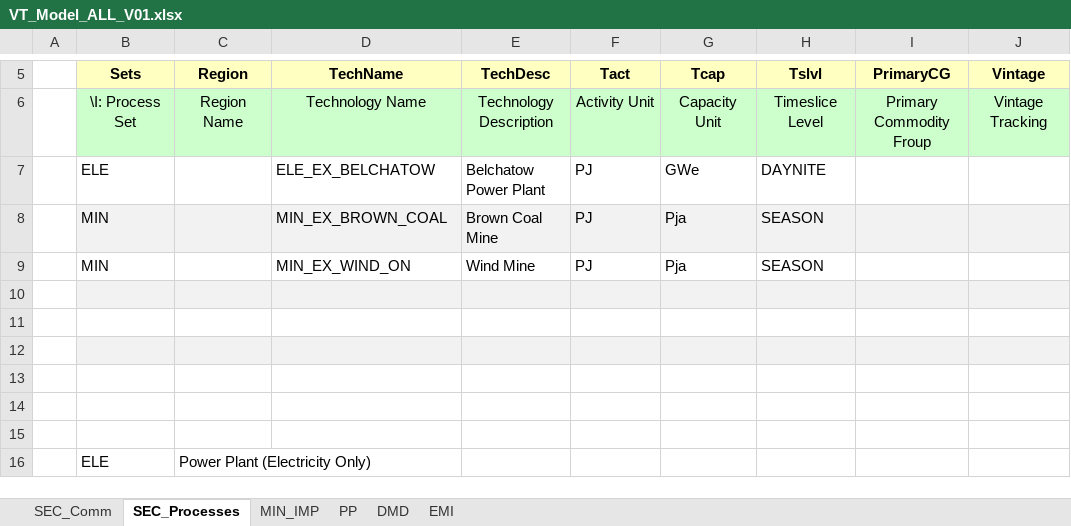
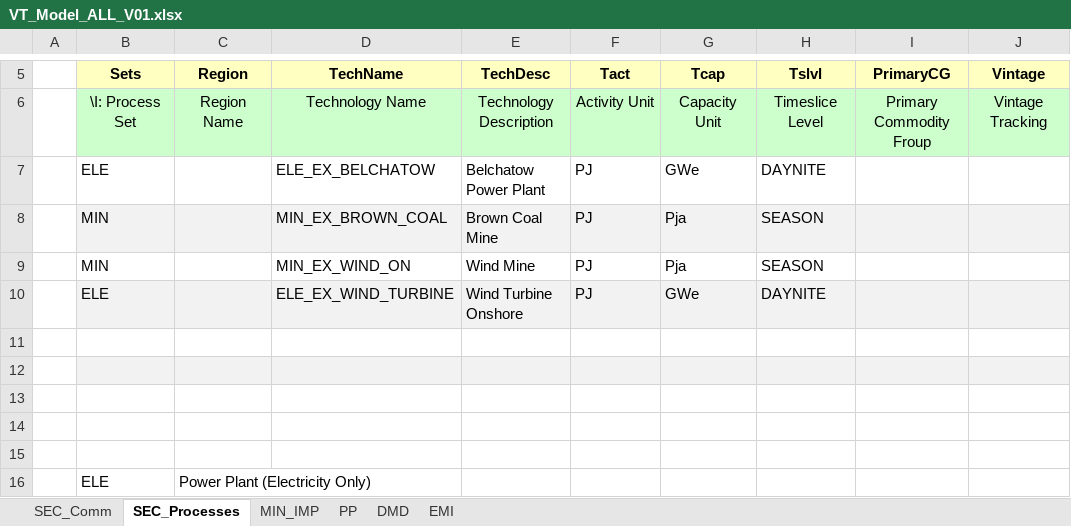
Before and after one commit to klaudia-ross/klaudia, an Excel workbook: VT_Model_ALL_V01.xlsx, sheet SEC_Processes, drawn as a sheet; only a part is shown, gaps mark what is left out; values as stored, in another font and other column widths than the file's, no borders; the diff names each change by its address in the sheet, - before the commit and + after, or states it on an @@ line.

```diff
--- a/VT_Model_ALL_V01.xlsx (sheet SEC_Processes)
+++ b/VT_Model_ALL_V01.xlsx (sheet SEC_Processes)
-row 10: (empty)
+row 10:  | ELE |  | ELE_EX_WIND_TURBINE | Wind Turbine Onshore | PJ | GWe | DAYNITE
```
Also changed, not shown: sheet PP.
